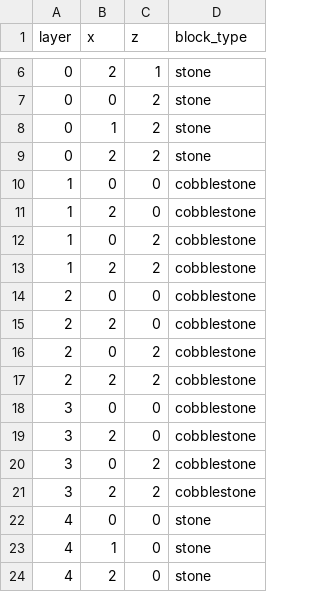
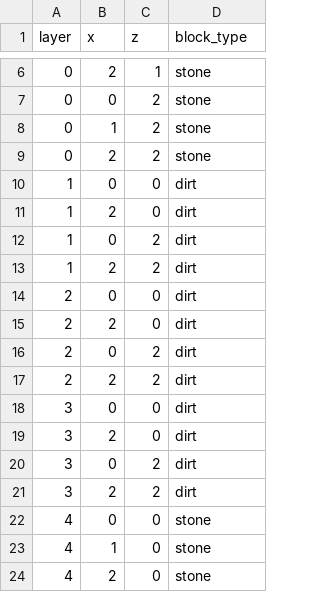
Before and after one commit to khadyyade/minecraft-framework, a CSV file: minecraft_framework/templates/refugio.csv, drawn as a sheet; only a part is shown, gaps mark what is left out.

```diff
--- a/minecraft_framework/templates/refugio.csv
+++ b/minecraft_framework/templates/refugio.csv
@@ -9,14 +9,14 @@ layer,x,z,block_type
 0,2,2,stone
-1,0,0,cobblestone
-1,2,0,cobblestone
-1,0,2,cobblestone
-1,2,2,cobblestone
-2,0,0,cobblestone
-2,2,0,cobblestone
-2,0,2,cobblestone
-2,2,2,cobblestone
-3,0,0,cobblestone
-3,2,0,cobblestone
-3,0,2,cobblestone
-3,2,2,cobblestone
+1,0,0,dirt
+1,2,0,dirt
+1,0,2,dirt
+1,2,2,dirt
+2,0,0,dirt
+2,2,0,dirt
+2,0,2,dirt
+2,2,2,dirt
+3,0,0,dirt
+3,2,0,dirt
+3,0,2,dirt
+3,2,2,dirt
 4,0,0,stone
```
Also changed, not shown: 18 other files.
